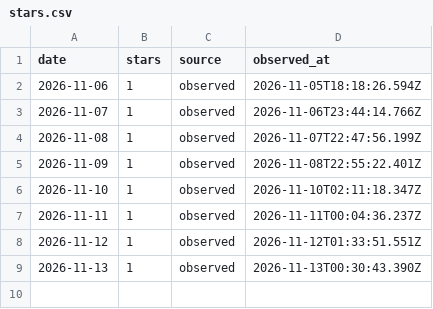
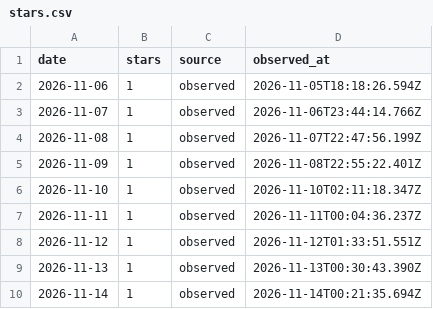
Before and after one commit to CialloKing/FFmpeg-Command-Forge, a CSV file: stars.csv, drawn as a sheet.

```diff
--- a/stars.csv
+++ b/stars.csv
@@ -9 +9,2 @@ date,stars,source,observed_at
 2026-11-13,1,observed,2026-11-13T00:30:43.390Z
+2026-11-14,1,observed,2026-11-14T00:21:35.694Z
```
Also changed, not shown: 1 other file.
